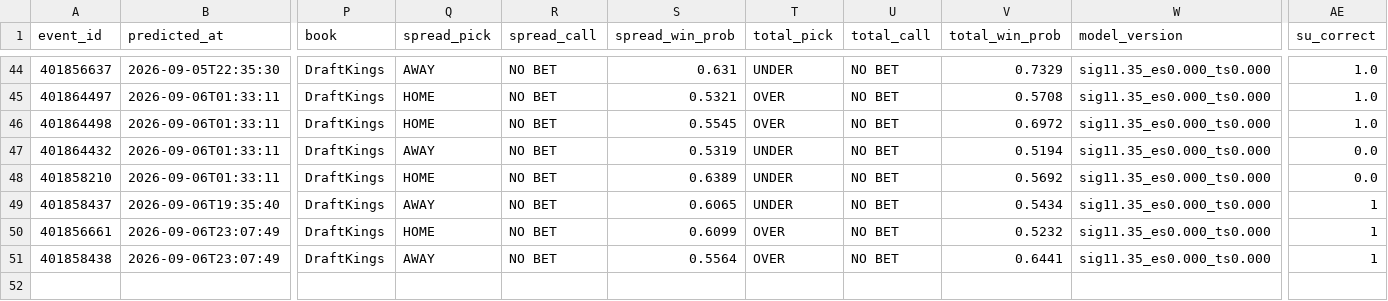
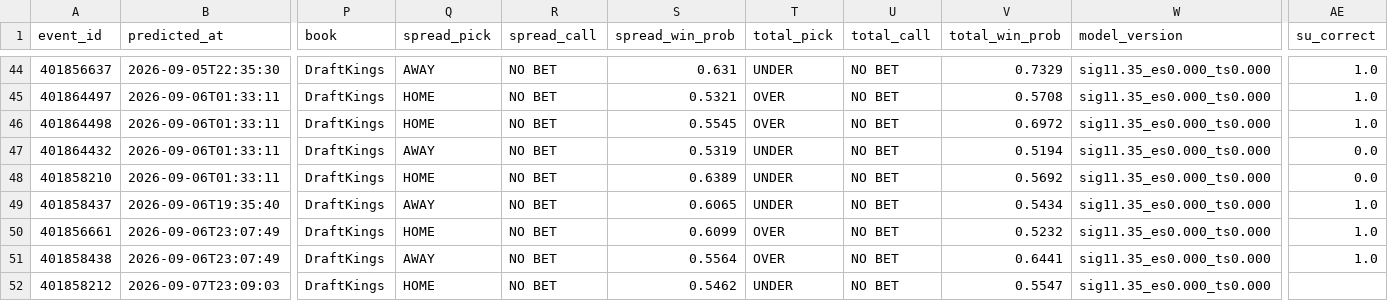
Before and after one commit to golfer1989/cfb-model, a CSV file: data/ledger.csv, drawn as a sheet; only a part is shown, gaps mark what is left out; rows hold the shown columns only; the diff names each change by its address in the sheet, - before the commit and + after, or states it on an @@ line.

Commit message:
Report (pre-kickoff): 2026-09-07 18:09 CDT

```diff
--- a/data/ledger.csv
+++ b/data/ledger.csv
-AE49:AE51 (su_correct): 1
+AE49:AE51 (su_correct): 1.0
+row 52: 401858212 | 2026-09-07T23:09:03 | DraftKings | HOME | NO BET | 0.5462 | UNDER | NO BET | 0.5547 | sig11.35_es0.000_ts0.000
```
Also changed, not shown: data/backtest_preds.csv, data/real_games.csv, 6 other files.
